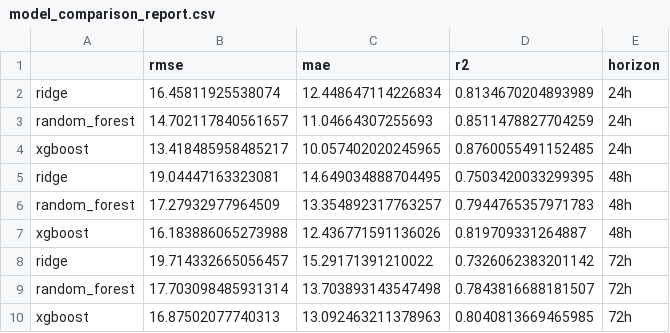
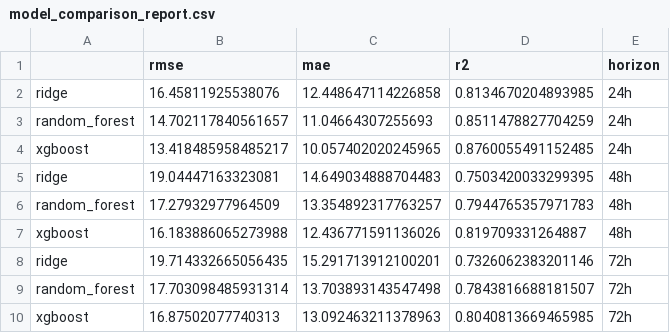
Before and after one commit to tubakhalil4/pearls-aqi-predictor, a CSV file: model_comparison_report.csv, drawn as a sheet.

```diff
--- a/model_comparison_report.csv
+++ b/model_comparison_report.csv
@@ -1,9 +1,9 @@
 ,rmse,mae,r2,horizon
-ridge,16.45811925538074,12.448647114226834,0.8134670204893989,24h
+ridge,16.45811925538076,12.448647114226858,0.8134670204893985,24h
 random_forest,14.702117840561657,11.04664307255693,0.8511478827704259,24h
 xgboost,13.418485958485217,10.057402020245965,0.8760055491152485,24h
-ridge,19.04447163323081,14.649034888704495,0.7503420033299395,48h
+ridge,19.04447163323081,14.649034888704483,0.7503420033299395,48h
 random_forest,17.27932977964509,13.354892317763257,0.7944765357971783,48h
 xgboost,16.183886065273988,12.436771591136026,0.819709331264887,48h
-ridge,19.714332665056457,15.29171391210022,0.7326062383201142,72h
+ridge,19.714332665056435,15.291713912100201,0.7326062383201146,72h
 random_forest,17.703098485931314,13.703893143547498,0.7843816688181507,72h
```
